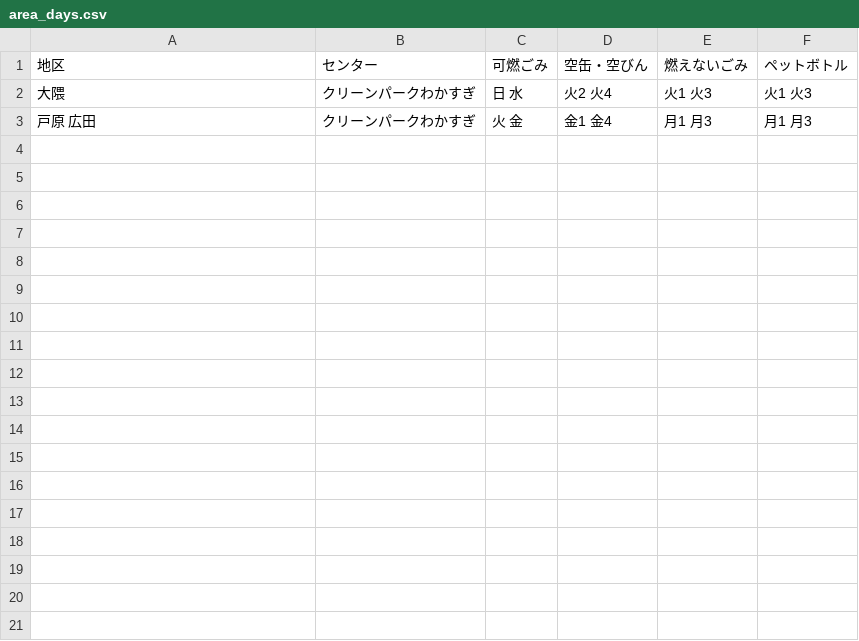
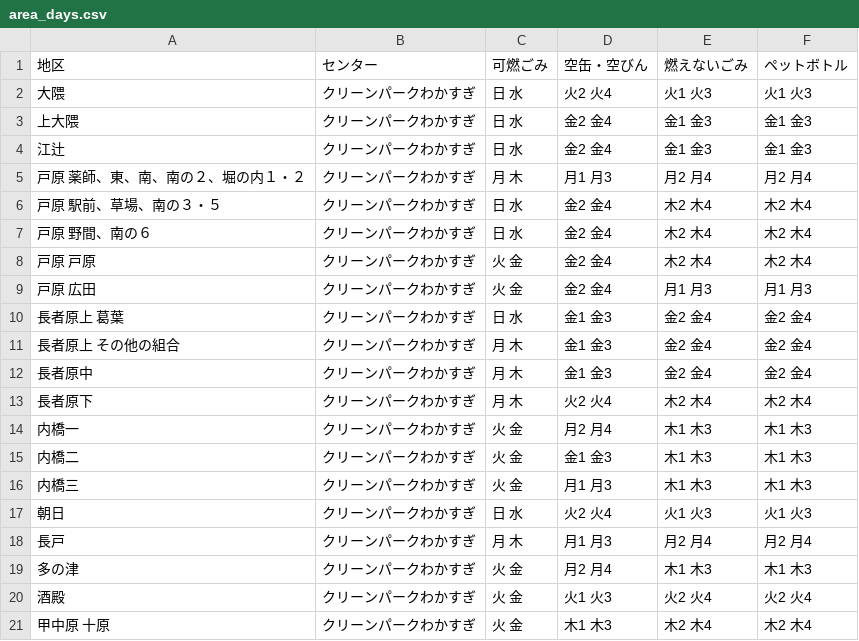
Before and after one commit to kasuyatown/5374, a CSV file: data/area_days.csv, drawn as a sheet; only a part is shown; the diff covers the shown part only.

Commit message:
Update area_days.csv

```diff
--- a/data/area_days.csv
+++ b/data/area_days.csv
@@ -2,2 +2,20 @@
 大隈,クリーンパークわかすぎ,日 水,火2 火4,火1 火3,火1 火3
-戸原　広田,クリーンパークわかすぎ,火 金,金1 金4,月1 月3,月1 月3
+上大隈,クリーンパークわかすぎ,日 水,金2 金4,金1 金3,金1 金3
+江辻,クリーンパークわかすぎ,日 水,金2 金4,金1 金3,金1 金3
+戸原　薬師、東、南、南の２、堀の内１・２,クリーンパークわかすぎ,月 木,月1 月3,月2 月4,月2 月4
+戸原　駅前、草場、南の３・５,クリーンパークわかすぎ,日 水,金2 金4,木2 木4,木2 木4
+戸原　野間、南の６,クリーンパークわかすぎ,日 水,金2 金4,木2 木4,木2 木4
+戸原　戸原,クリーンパークわかすぎ,火 金,金2 金4,木2 木4,木2 木4
+戸原　広田,クリーンパークわかすぎ,火 金,金2 金4,月1 月3,月1 月3
+長者原上　葛葉,クリーンパークわかすぎ,日 水,金1 金3,金2 金4,金2 金4
+長者原上　その他の組合,クリーンパークわかすぎ,月 木,金1 金3,金2 金4,金2 金4
+長者原中,クリーンパークわかすぎ,月 木,金1 金3,金2 金4,金2 金4
+長者原下,クリーンパークわかすぎ,月 木,火2 火4,木2 木4,木2 木4
+内橋一,クリーンパークわかすぎ,火 金,月2 月4,木1 木3,木1 木3
+内橋二,クリーンパークわかすぎ,火 金,金1 金3,木1 木3,木1 木3
+内橋三,クリーンパークわかすぎ,火 金,月1 月3,木1 木3,木1 木3
+朝日,クリーンパークわかすぎ,日 水,火2 火4,火1 火3,火1 火3
+長戸,クリーンパークわかすぎ,月 木,月1 月3,月2 月4,月2 月4
+多の津,クリーンパークわかすぎ,火 金,月2 月4,木1 木3,木1 木3
+酒殿,クリーンパークわかすぎ,火 金,火1 火3,火2 火4,火2 火4
+甲中原　十原,クリーンパークわかすぎ,火 金,木1 木3,木2 木4,木2 木4
```
Also changed, not shown: 13 added rows elsewhere in this file.
